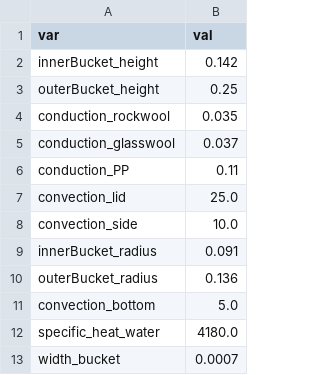
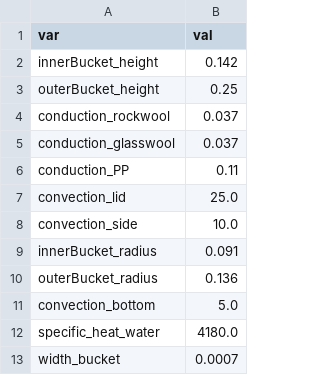
Before and after one commit to MortenHay/TermiskEnergilager, a CSV file: physicalData.csv, drawn as a sheet.

```diff
--- a/physicalData.csv
+++ b/physicalData.csv
@@ -3,3 +3,3 @@ innerBucket_height,0.142
 outerBucket_height,0.25
-conduction_rockwool,0.035
+conduction_rockwool,0.037
 conduction_glasswool,0.037
```
Also changed, not shown: imports/run1.csv, 7 other files.
